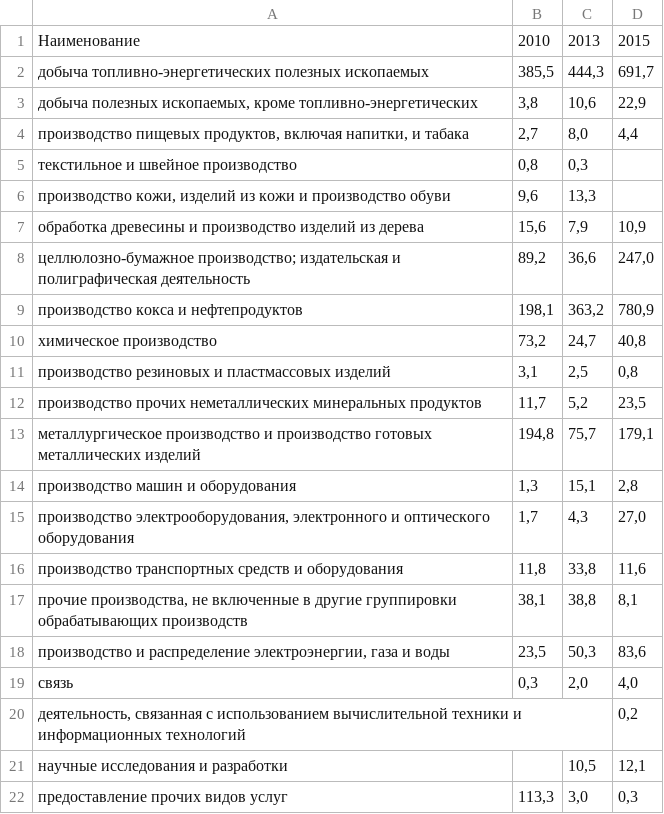
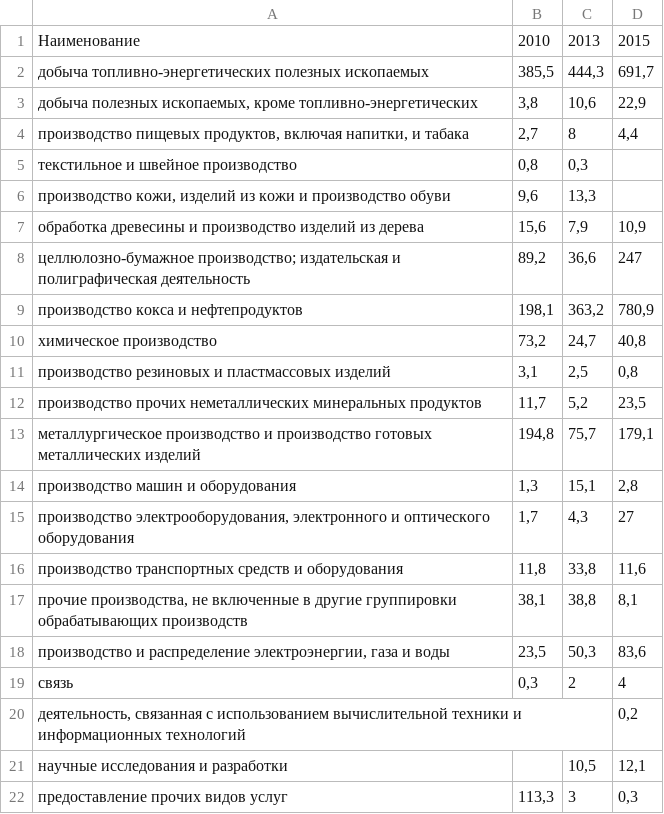
Before and after one commit to Qurlya/Statistika, a CSV file: kr_1_2010_2015.csv, drawn as a sheet.

Commit message:
Add files via upload

```diff
--- a/kr_1_2010_2015.csv
+++ b/kr_1_2010_2015.csv
@@ -3,3 +3,3 @@
 добыча полезных ископаемых, кроме топливно-энергетических;3,8;10,6;22,9
-производство пищевых продуктов, включая напитки, и табака;2,7;8,0;4,4
+производство пищевых продуктов, включая напитки, и табака;2,7;8;4,4
 текстильное и швейное производство;0,8;0,3;
@@ -7,3 +7,3 @@
 обработка древесины и производство изделий из дерева;15,6;7,9;10,9
-"целлюлозно-бумажное производство; издательская и полиграфическая деятельность";89,2;36,6;247,0
+"целлюлозно-бумажное производство; издательская и полиграфическая деятельность";89,2;36,6;247
 производство кокса и нефтепродуктов;198,1;363,2;780,9
@@ -14,3 +14,3 @@
 производство машин и оборудования;1,3;15,1;2,8
-производство электрооборудования, электронного и оптического оборудования;1,7;4,3;27,0
+производство электрооборудования, электронного и оптического оборудования;1,7;4,3;27
 производство транспортных средств и оборудования;11,8;33,8;11,6
@@ -18,5 +18,5 @@
 производство и распределение электроэнергии, газа и воды;23,5;50,3;83,6
-связь;0,3;2,0;4,0
+связь;0,3;2;4
 деятельность, связанная с использованием вычислительной техники и информационных технологий;;;0,2
 научные исследования и разработки;;10,5;12,1
-предоставление прочих видов услуг;113,3;3,0;0,3
+предоставление прочих видов услуг;113,3;3;0,3
```
